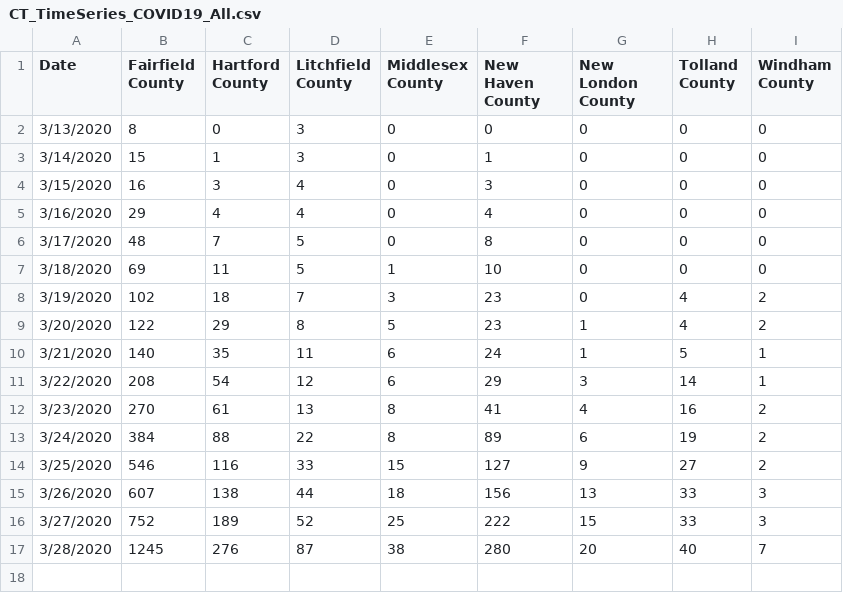
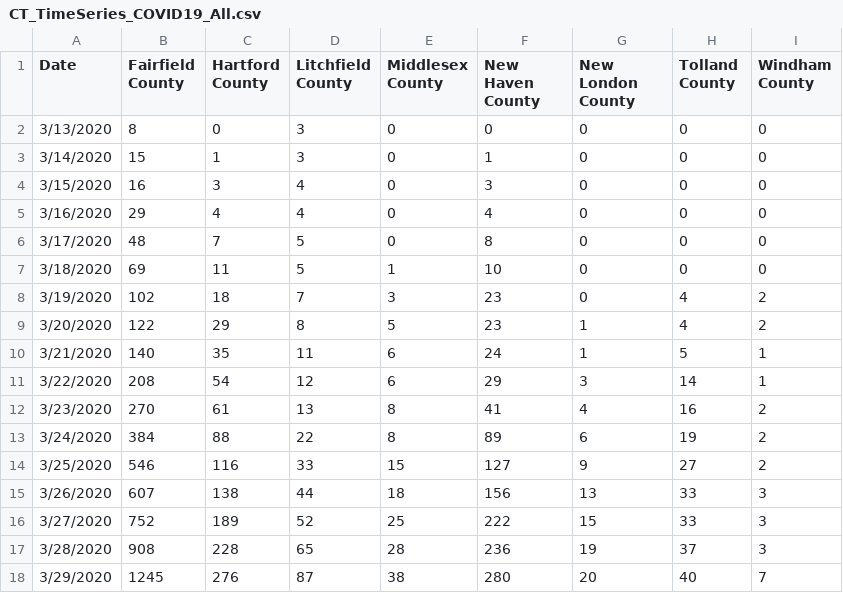
Before and after one commit to SonnyITS/COVID-19, a CSV file: data_covid_19/CT_TimeSeries_COVID19_All.csv, drawn as a sheet.

Commit message:
Fixed CT data

```diff
--- a/data_covid_19/CT_TimeSeries_COVID19_All.csv
+++ b/data_covid_19/CT_TimeSeries_COVID19_All.csv
@@ -16,2 +16,3 @@ Date,Fairfield County,Hartford County,Litchfield County,Middlesex County,New Hav
 3/27/2020,752,189,52,25,222,15,33,3
-3/28/2020,1245,276,87,38,280,20,40,7
+3/28/2020,908,228,65,28,236,19,37,3
+3/29/2020,1245,276,87,38,280,20,40,7
```
